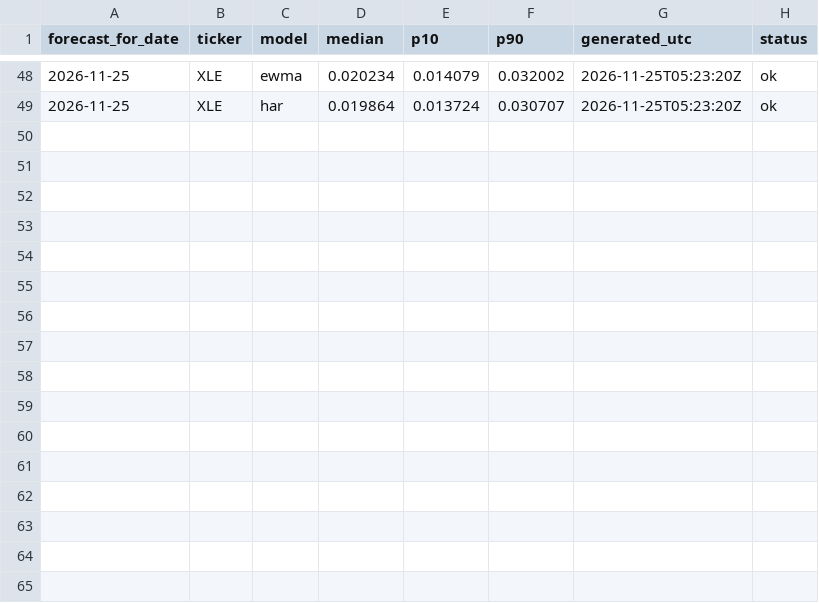
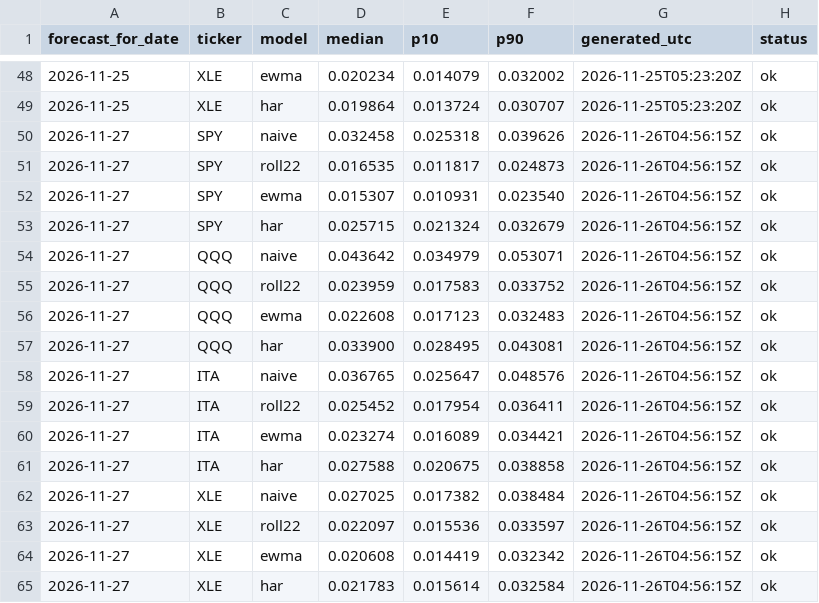
Before and after one commit to mejiba26/mejiba26.github.io, a CSV file: data/vol/forecasts.csv, drawn as a sheet; only a part is shown, gaps mark what is left out.

```diff
--- a/data/vol/forecasts.csv
+++ b/data/vol/forecasts.csv
@@ -49 +49,17 @@ forecast_for_date,ticker,model,median,p10,p90,generated_utc,status
 2026-11-25,XLE,har,0.019864,0.013724,0.030707,2026-11-25T05:23:20Z,ok
+2026-11-27,SPY,naive,0.032458,0.025318,0.039626,2026-11-26T04:56:15Z,ok
+2026-11-27,SPY,roll22,0.016535,0.011817,0.024873,2026-11-26T04:56:15Z,ok
+2026-11-27,SPY,ewma,0.015307,0.010931,0.023540,2026-11-26T04:56:15Z,ok
+2026-11-27,SPY,har,0.025715,0.021324,0.032679,2026-11-26T04:56:15Z,ok
+2026-11-27,QQQ,naive,0.043642,0.034979,0.053071,2026-11-26T04:56:15Z,ok
+2026-11-27,QQQ,roll22,0.023959,0.017583,0.033752,2026-11-26T04:56:15Z,ok
+2026-11-27,QQQ,ewma,0.022608,0.017123,0.032483,2026-11-26T04:56:15Z,ok
+2026-11-27,QQQ,har,0.033900,0.028495,0.043081,2026-11-26T04:56:15Z,ok
+2026-11-27,ITA,naive,0.036765,0.025647,0.048576,2026-11-26T04:56:15Z,ok
+2026-11-27,ITA,roll22,0.025452,0.017954,0.036411,2026-11-26T04:56:15Z,ok
+2026-11-27,ITA,ewma,0.023274,0.016089,0.034421,2026-11-26T04:56:15Z,ok
+2026-11-27,ITA,har,0.027588,0.020675,0.038858,2026-11-26T04:56:15Z,ok
+2026-11-27,XLE,naive,0.027025,0.017382,0.038484,2026-11-26T04:56:15Z,ok
+2026-11-27,XLE,roll22,0.022097,0.015536,0.033597,2026-11-26T04:56:15Z,ok
+2026-11-27,XLE,ewma,0.020608,0.014419,0.032342,2026-11-26T04:56:15Z,ok
+2026-11-27,XLE,har,0.021783,0.015614,0.032584,2026-11-26T04:56:15Z,ok
```
Also changed, not shown: data/vol/realized.csv, 2 other files.
